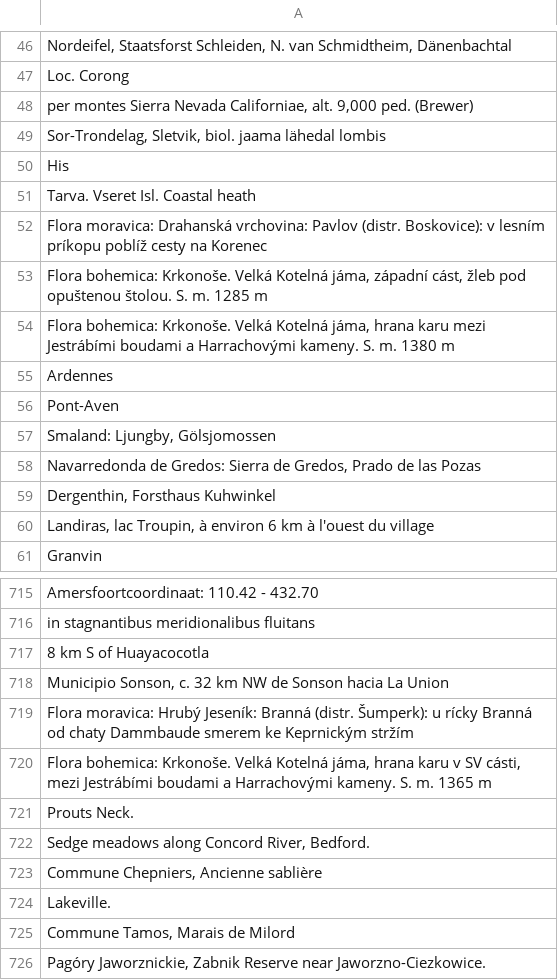
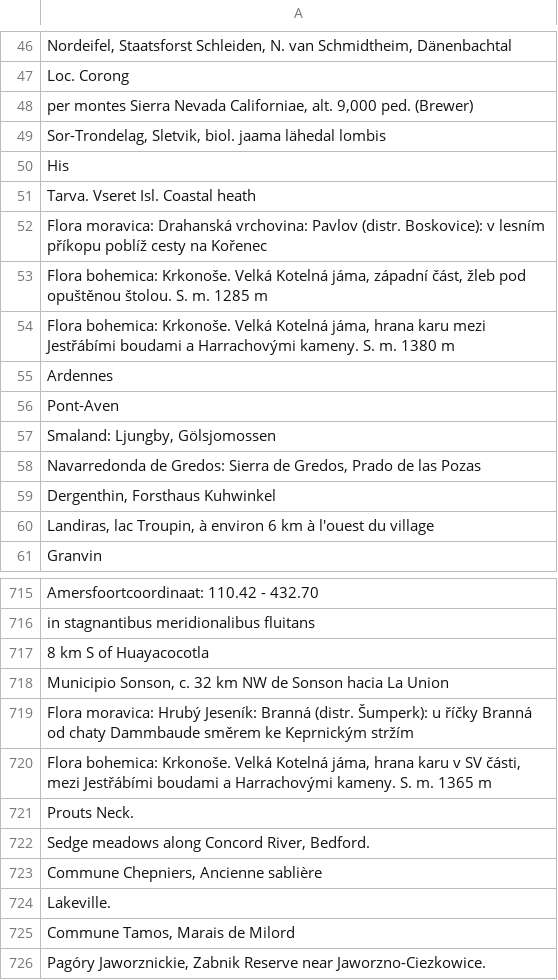
Before and after one commit to biodiversitydata-se/biodiversity-analysis-tools, a CSV file: DataFrameOfLocalities.csv, drawn as a sheet; only a part is shown, gaps mark what is left out; the diff names each change by its address in the sheet, - before the commit and + after, or states it on an @@ line.

```diff
--- a/DataFrameOfLocalities.csv
+++ b/DataFrameOfLocalities.csv
-A52: …v lesním príkopu poblíž cesty na Korenec
+A52: …v lesním příkopu poblíž cesty na Kořenec
-A53: …jáma, západní cást, žleb pod opuštenou štolou. S.…
+A53: …jáma, západní část, žleb pod opuštěnou štolou. S.…
-A54: …karu mezi Jestrábími boudami a…
+A54: …karu mezi Jestřábími boudami a…
-A719: …Šumperk): u rícky Branná od chaty Dammbaude smerem ke Keprnickým…
+A719: …Šumperk): u říčky Branná od chaty Dammbaude směrem ke Keprnickým…
-A720: …v SV cásti, mezi Jestrábími boudami a…
+A720: …v SV části, mezi Jestřábími boudami a…
```
Also changed, not shown: 56 other files.
